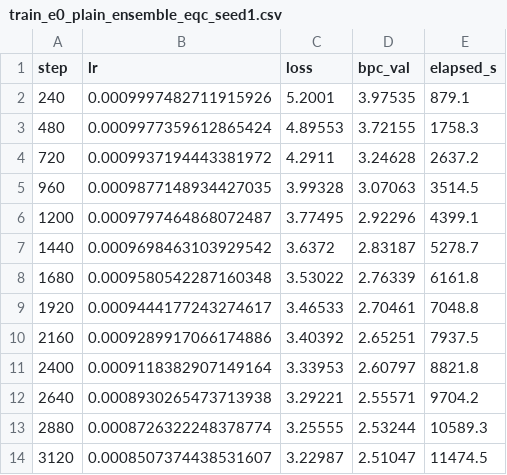
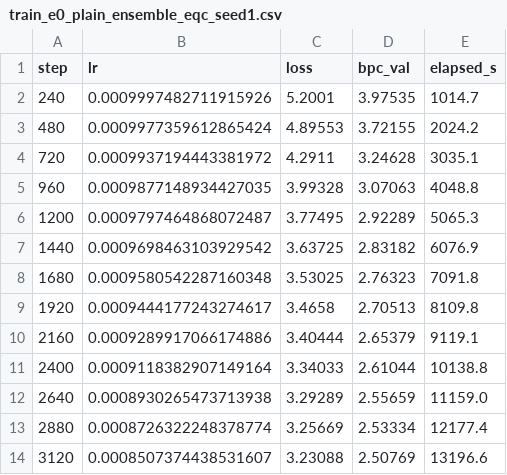
Before and after one commit to Tolu23456/IECNN, a CSV file: results/train_e0_plain_ensemble_eqc_seed1.csv, drawn as a sheet; only a part is shown; the diff covers the shown part only.

```diff
--- a/results/train_e0_plain_ensemble_eqc_seed1.csv
+++ b/results/train_e0_plain_ensemble_eqc_seed1.csv
@@ -1,14 +1,14 @@
 step,lr,loss,bpc_val,elapsed_s
-240,0.0009997482711915926,5.2001,3.97535,879.1
-480,0.0009977359612865424,4.89553,3.72155,1758.3
-720,0.0009937194443381972,4.2911,3.24628,2637.2
-960,0.0009877148934427035,3.99328,3.07063,3514.5
-1200,0.0009797464868072487,3.77495,2.92296,4399.1
-1440,0.0009698463103929542,3.6372,2.83187,5278.7
-1680,0.0009580542287160348,3.53022,2.76339,6161.8
-1920,0.0009444177243274617,3.46533,2.70461,7048.8
-2160,0.0009289917066174886,3.40392,2.65251,7937.5
-2400,0.0009118382907149164,3.33953,2.60797,8821.8
-2640,0.0008930265473713938,3.29221,2.55571,9704.2
-2880,0.0008726322248378774,3.25555,2.53244,10589.3
-3120,0.0008507374438531607,3.22987,2.51047,11474.5
+240,0.0009997482711915926,5.2001,3.97535,1014.7
+480,0.0009977359612865424,4.89553,3.72155,2024.2
+720,0.0009937194443381972,4.2911,3.24628,3035.1
+960,0.0009877148934427035,3.99328,3.07063,4048.8
+1200,0.0009797464868072487,3.77495,2.92289,5065.3
+1440,0.0009698463103929542,3.63725,2.83182,6076.9
+1680,0.0009580542287160348,3.53025,2.76323,7091.8
+1920,0.0009444177243274617,3.4658,2.70513,8109.8
+2160,0.0009289917066174886,3.40444,2.65379,9119.1
+2400,0.0009118382907149164,3.34033,2.61044,10138.8
+2640,0.0008930265473713938,3.29289,2.55659,11159.0
+2880,0.0008726322248378774,3.25669,2.53334,12177.4
+3120,0.0008507374438531607,3.23088,2.50769,13196.6
```
Also changed, not shown: 3 removed rows and 15 edited cells elsewhere in this file.
